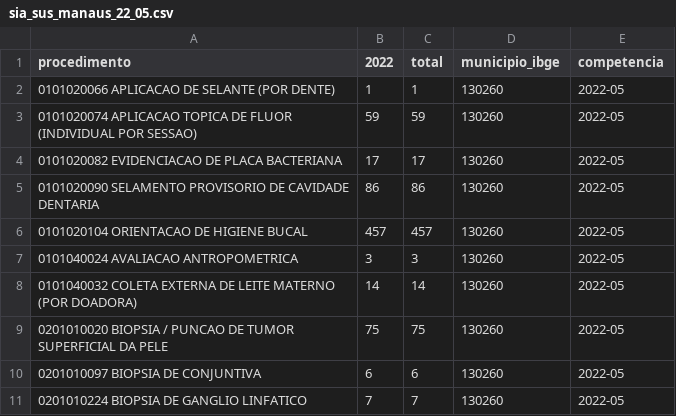
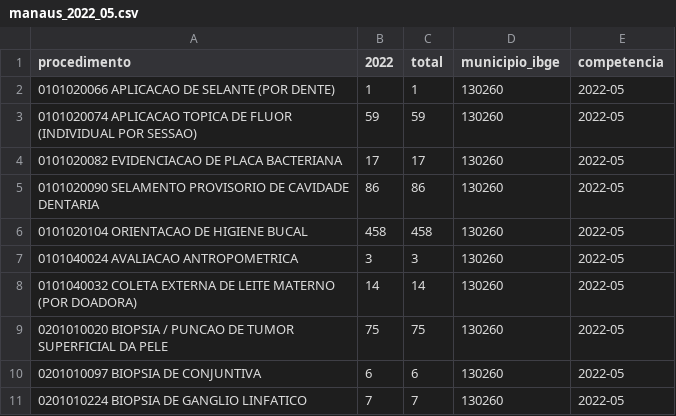
Before and after one commit to GleytonLima/extrator-dados, a CSV file: data/siasus_municipio_ano_mes/manaus_2022_05.csv (was data/sia_sus_manaus_22_05.csv), drawn as a sheet; only a part is shown.

```diff
--- a/data/sia_sus_manaus_22_05.csv
+++ b/data/siasus_municipio_ano_mes/manaus_2022_05.csv
@@ -5,3 +5,3 @@ procedimento,2022,total,municipio_ibge,competencia
 0101020090 SELAMENTO PROVISORIO DE CAVIDADE DENTARIA,86,86,130260,2022-05
-0101020104 ORIENTACAO DE HIGIENE BUCAL,457,457,130260,2022-05
+0101020104 ORIENTACAO DE HIGIENE BUCAL,458,458,130260,2022-05
 0101040024 AVALIACAO ANTROPOMETRICA,3,3,130260,2022-05
```
Also changed, not shown: data/siasus_municipio_ano_mes/manaus_2022_06.csv, data/siasus_municipio_ano_mes/manaus_2022_07.csv, 32 other files.
